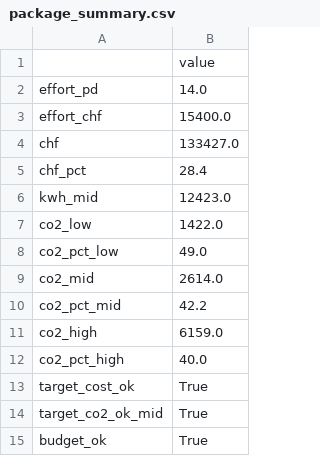
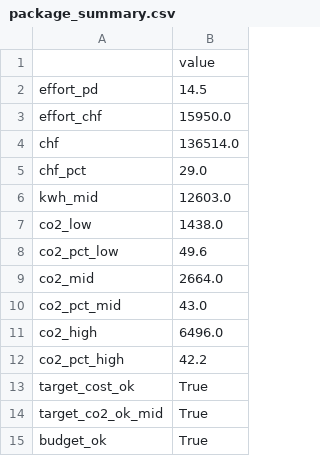
Before and after one commit to shedman68/agent-lca, a CSV file: measures/package_summary.csv, drawn as a sheet.

```diff
--- a/measures/package_summary.csv
+++ b/measures/package_summary.csv
@@ -1,13 +1,13 @@
 ,value
-effort_pd,14.0
-effort_chf,15400.0
-chf,133427.0
-chf_pct,28.4
-kwh_mid,12423.0
-co2_low,1422.0
-co2_pct_low,49.0
-co2_mid,2614.0
-co2_pct_mid,42.2
-co2_high,6159.0
-co2_pct_high,40.0
+effort_pd,14.5
+effort_chf,15950.0
+chf,136514.0
+chf_pct,29.0
+kwh_mid,12603.0
+co2_low,1438.0
+co2_pct_low,49.6
+co2_mid,2664.0
+co2_pct_mid,43.0
+co2_high,6496.0
+co2_pct_high,42.2
 target_cost_ok,True
```
Also changed, not shown: measures/candidates.csv, measures/measures.csv, 5 other files.
